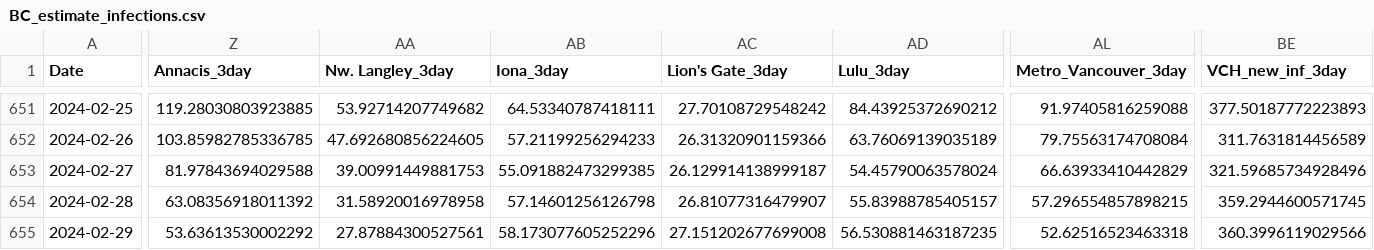
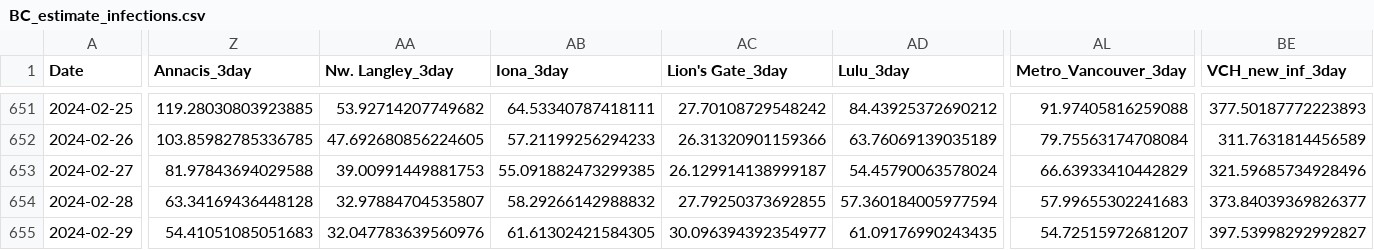
Before and after one commit to necsi/WHN-Wastewater-Code, a CSV file: Canada/BC_estimate_infections.csv, drawn as a sheet; only a part is shown, gaps mark what is left out; the diff covers the shown part only; the diff names each change by its address in the sheet, - before the commit and + after, or states it on an @@ line.

```diff
--- a/Canada/BC_estimate_infections.csv
+++ b/Canada/BC_estimate_infections.csv
-Z654 (Annacis_3day): 63.08356918011392
+Z654 (Annacis_3day): 63.34169436448128
-AA654 (Nw. Langley_3day): 31.58920016978958
+AA654 (Nw. Langley_3day): 32.97884704535807
-AB654 (Iona_3day): 57.14601256126798
+AB654 (Iona_3day): 58.29266142988832
-AC654 (Lion's Gate_3day): 26.81077316479907
+AC654 (Lion's Gate_3day): 27.79250373692855
-AD654 (Lulu_3day): 55.83988785405157
+AD654 (Lulu_3day): 57.360184005977594
-AL654 (Metro_Vancouver_3day): 57.296554857898215
+AL654 (Metro_Vancouver_3day): 57.99655302241683
-BE654 (VCH_new_inf_3day): 359.2944600571745
+BE654 (VCH_new_inf_3day): 373.84039369826377
-Z655 (Annacis_3day): 53.63613530002292
+Z655 (Annacis_3day): 54.41051085051683
-AA655 (Nw. Langley_3day): 27.87884300527561
+AA655 (Nw. Langley_3day): 32.047783639560976
-AB655 (Iona_3day): 58.173077605252296
+AB655 (Iona_3day): 61.61302421584305
-AC655 (Lion's Gate_3day): 27.151202677699008
+AC655 (Lion's Gate_3day): 30.096394392354977
-AD655 (Lulu_3day): 56.530881463187235
+AD655 (Lulu_3day): 61.09176990243435
-AL655 (Metro_Vancouver_3day): 52.62516523463318
+AL655 (Metro_Vancouver_3day): 54.72515972681207
-BE655 (VCH_new_inf_3day): 360.3996119029566
+BE655 (VCH_new_inf_3day): 397.53998292992827
```
Also changed, not shown: 178 edited cells elsewhere in this file, Canada_cleaned.csv, 1 other file.
